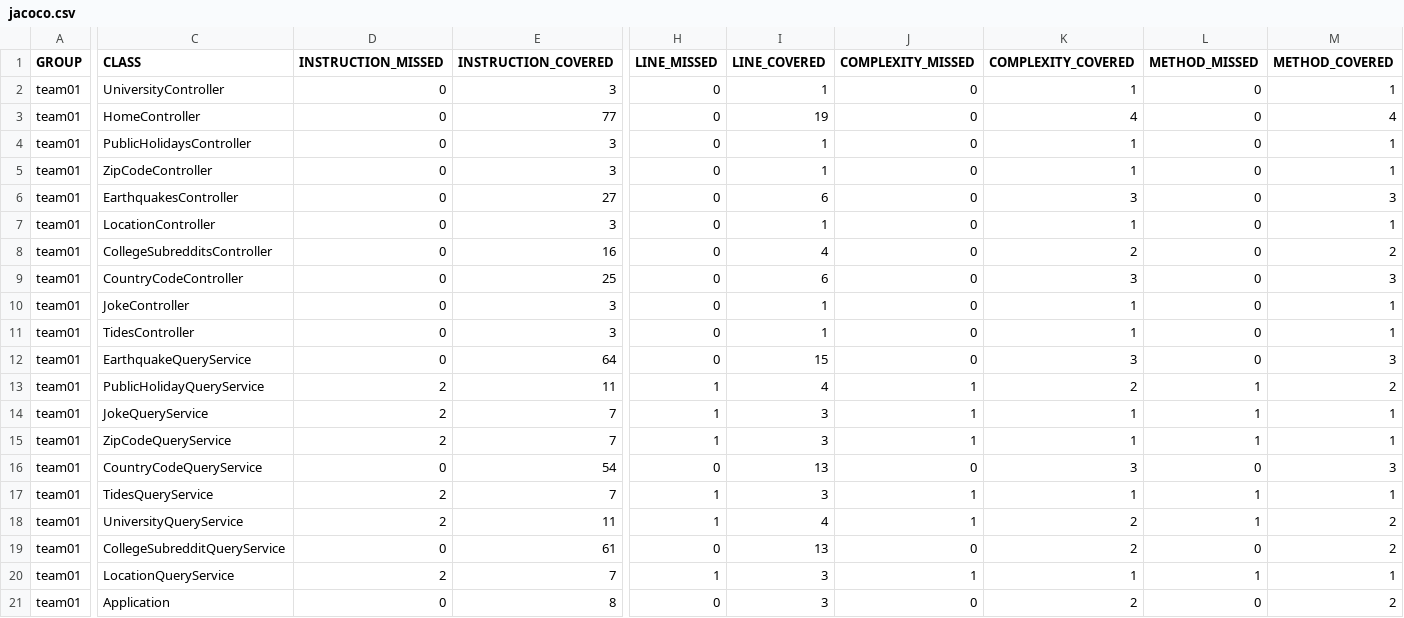
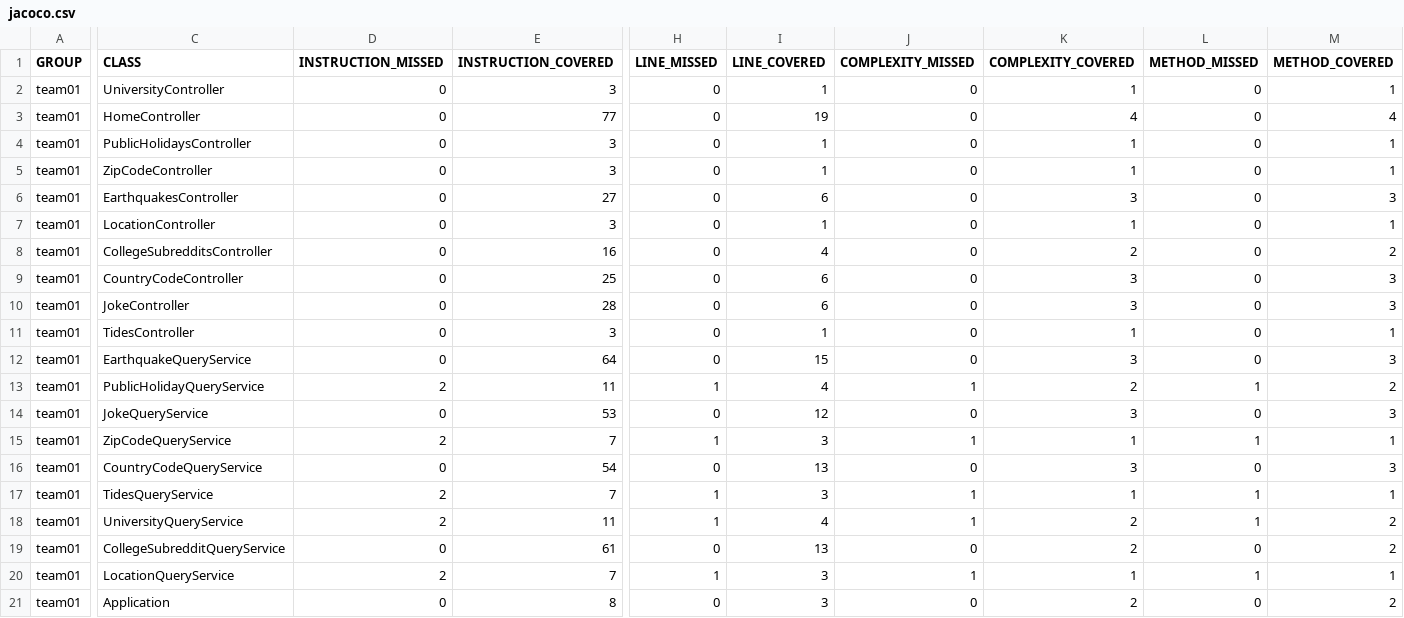
Before and after one commit to ucsb-cs156-w24/team01-w24-4pm-2, a CSV file: jacoco/jacoco.csv, drawn as a sheet; only a part is shown, gaps mark what is left out; the diff names each change by its address in the sheet, - before the commit and + after, or states it on an @@ line.

```diff
--- a/jacoco/jacoco.csv
+++ b/jacoco/jacoco.csv
-E10 (INSTRUCTION_COVERED): 3
+E10 (INSTRUCTION_COVERED): 28
-I10 (LINE_COVERED): 1
+I10 (LINE_COVERED): 6
-K10 (COMPLEXITY_COVERED): 1
+K10 (COMPLEXITY_COVERED): 3
-M10 (METHOD_COVERED): 1
+M10 (METHOD_COVERED): 3
-D14 (INSTRUCTION_MISSED): 2
+D14 (INSTRUCTION_MISSED): 0
-E14 (INSTRUCTION_COVERED): 7
+E14 (INSTRUCTION_COVERED): 53
-H14 (LINE_MISSED): 1
+H14 (LINE_MISSED): 0
-I14 (LINE_COVERED): 3
+I14 (LINE_COVERED): 12
-J14 (COMPLEXITY_MISSED): 1
+J14 (COMPLEXITY_MISSED): 0
-K14 (COMPLEXITY_COVERED): 1
+K14 (COMPLEXITY_COVERED): 3
-L14 (METHOD_MISSED): 1
+L14 (METHOD_MISSED): 0
-M14 (METHOD_COVERED): 1
+M14 (METHOD_COVERED): 3
```
Also changed, not shown: 11 other files.
